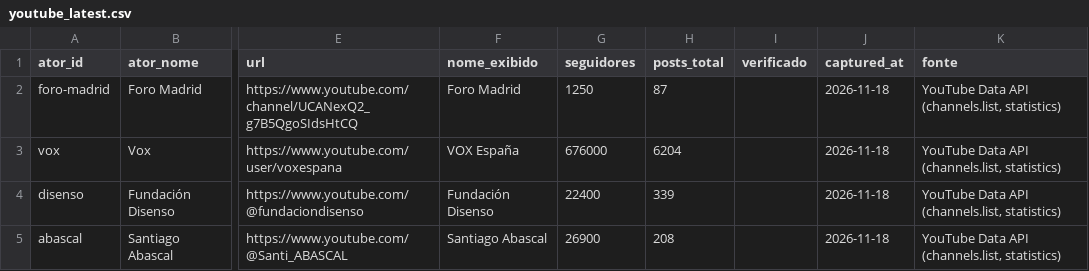
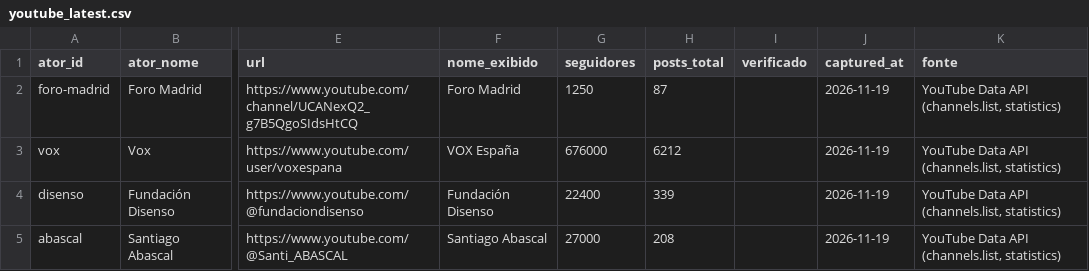
Before and after one commit to WandersonH/odi-espanha, a CSV file: data/perfis/youtube_latest.csv, drawn as a sheet; only a part is shown, gaps mark what is left out; the diff names each change by its address in the sheet, - before the commit and + after, or states it on an @@ line.

```diff
--- a/data/perfis/youtube_latest.csv
+++ b/data/perfis/youtube_latest.csv
-J2:J5 (captured_at): 2026-11-18
+J2:J5 (captured_at): 2026-11-19
-H3 (posts_total): 6204
+H3 (posts_total): 6212
-G5 (seguidores): 26900
+G5 (seguidores): 27000
```
Also changed, not shown: 12 other files.
